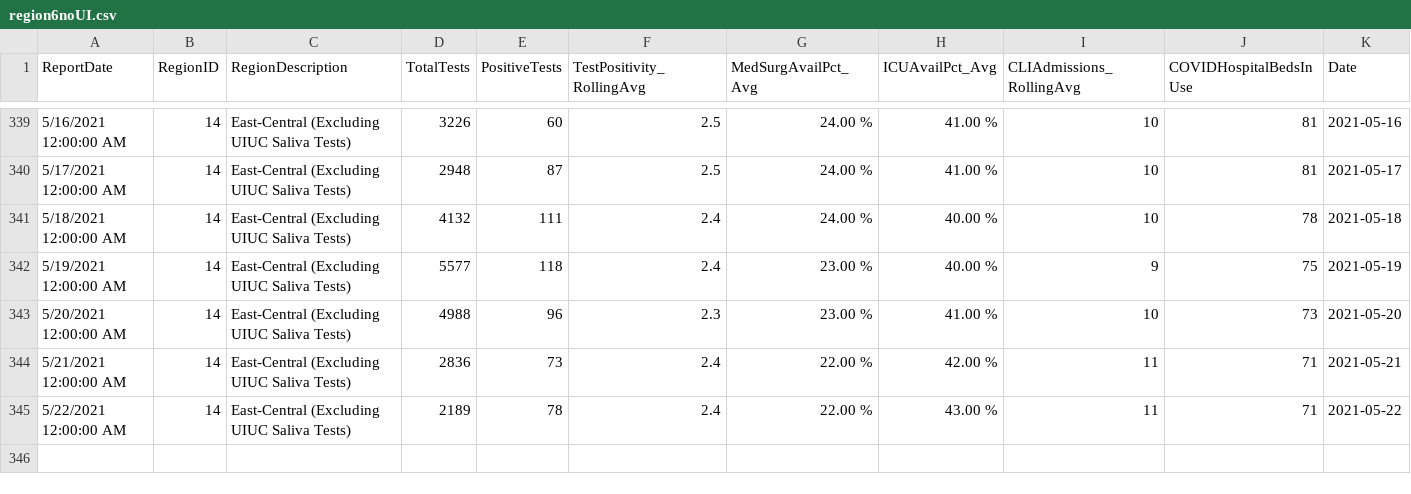
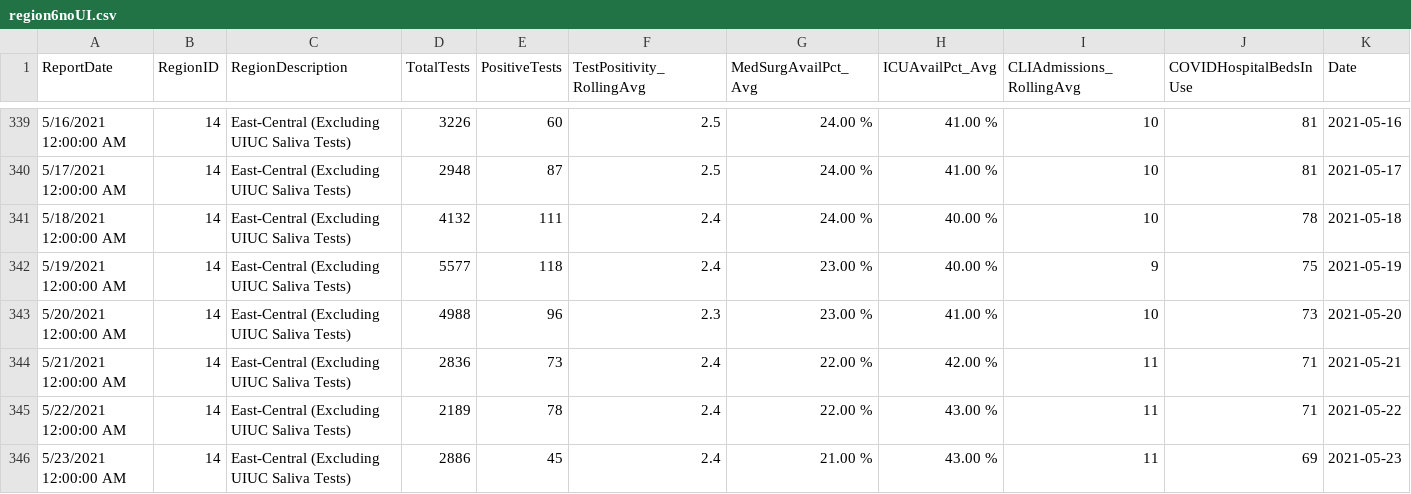
Before and after one commit to bzigterman/CUcovid, a CSV file: idph/region6noUI.csv, drawn as a sheet; only a part is shown, gaps mark what is left out; the diff names each change by its address in the sheet, - before the commit and + after, or states it on an @@ line.

```diff
--- a/idph/region6noUI.csv
+++ b/idph/region6noUI.csv
+row 346: 5/23/2021 12:00:00 AM | 14 | East-Central (Excluding UIUC Saliva Tests) | 2886 | 45 | 2.4 | 21.00 % | 43.00 % | 11 | 69 | 2021-05-23
```
Also changed, not shown: data/CUcovid.csv, data/uicovid.csv, 42 other files.
